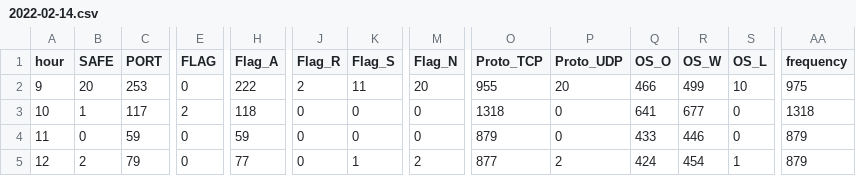
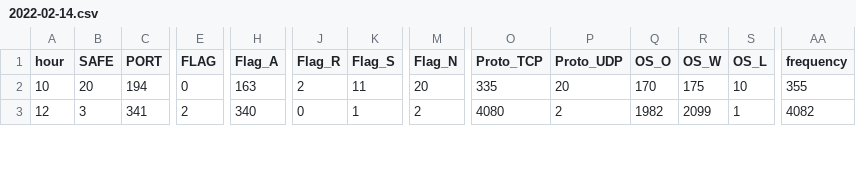
Before and after one commit to AnshVaid4/Capstone, a CSV file: Sniff code/V10/data/aggregated/2022-02-14.csv, drawn as a sheet; only a part is shown, gaps mark what is left out; removed rows and columns are numbered as before the commit, all else as after; rows hold the shown columns only; the diff covers the shown part only; the diff names each change by its address in the sheet, - before the commit and + after, or states it on an @@ line.

```diff
--- a/Sniff code/V10/data/aggregated/2022-02-14.csv
+++ b/Sniff code/V10/data/aggregated/2022-02-14.csv
-row 2: 9 | 20 | 253 | 0 | 222 | 2 | 11 | 20 | 955 | 20 | 466 | 499 | 10 | 975
-B2 (SAFE): 1
+B2 (SAFE): 20
-C2 (PORT): 117
+C2 (PORT): 194
-E2 (FLAG): 2
+E2 (FLAG): 0
-H2 (Flag_A): 118
+H2 (Flag_A): 163
-J2 (Flag_R): 0
+J2 (Flag_R): 2
-K2 (Flag_S): 0
+K2 (Flag_S): 11
-M2 (Flag_N): 0
+M2 (Flag_N): 20
-O2 (Proto_TCP): 1318
+O2 (Proto_TCP): 335
-P2 (Proto_UDP): 0
+P2 (Proto_UDP): 20
-Q2 (OS_O): 641
+Q2 (OS_O): 170
-R2 (OS_W): 677
+R2 (OS_W): 175
-S2 (OS_L): 0
+S2 (OS_L): 10
-AA2 (frequency): 1318
+AA2 (frequency): 355
-row 4: 11 | 0 | 59 | 0 | 59 | 0 | 0 | 0 | 879 | 0 | 433 | 446 | 0 | 879
-B3 (SAFE): 2
+B3 (SAFE): 3
-C3 (PORT): 79
+C3 (PORT): 341
-E3 (FLAG): 0
+E3 (FLAG): 2
-H3 (Flag_A): 77
+H3 (Flag_A): 340
-O3 (Proto_TCP): 877
+O3 (Proto_TCP): 4080
-Q3 (OS_O): 424
+Q3 (OS_O): 1982
-R3 (OS_W): 454
+R3 (OS_W): 2099
-AA3 (frequency): 879
+AA3 (frequency): 4082
```
Also changed, not shown: 3 added rows and 16 edited cells elsewhere in this file, Sniff code/V10/data/aggregated/2022-02-08.csv, Sniff code/V10/data/aggregated/2022-02-09.csv, 24 other files.
